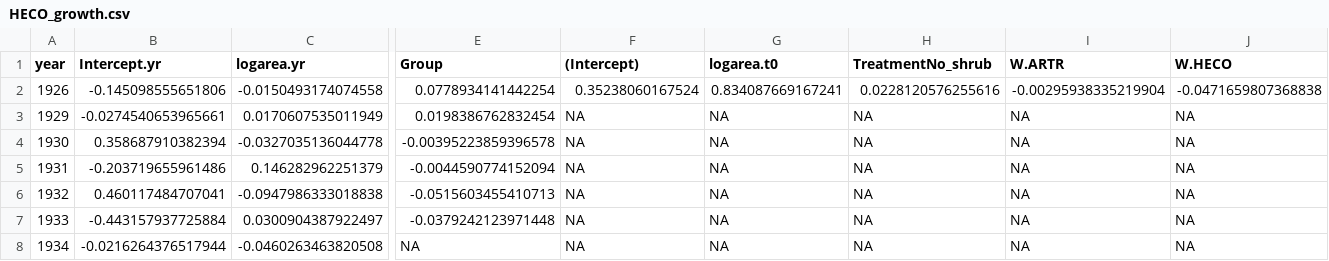
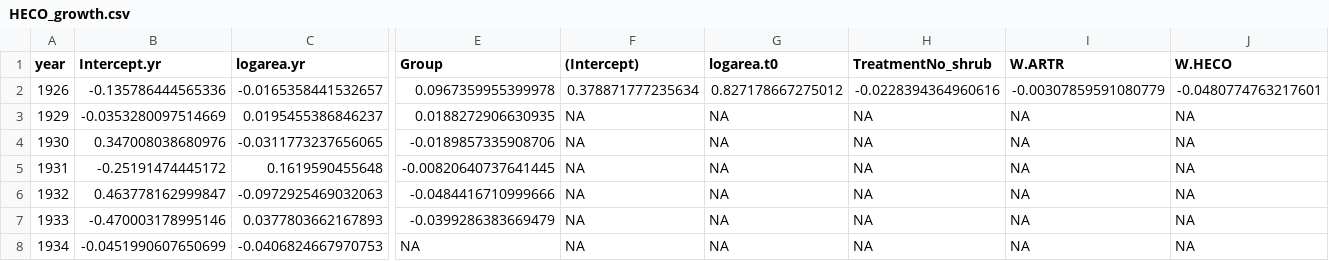
Before and after one commit to pbadler/ExperimentTests, a CSV file: removals/growth/HECO_growth.csv, drawn as a sheet; only a part is shown, gaps mark what is left out; the diff covers the shown part only; the diff names each change by its address in the sheet, - before the commit and + after, or states it on an @@ line.

```diff
--- a/removals/growth/HECO_growth.csv
+++ b/removals/growth/HECO_growth.csv
-B2 (Intercept.yr): -0.145098555651806
+B2 (Intercept.yr): -0.135786444565336
-C2 (logarea.yr): -0.0150493174074558
+C2 (logarea.yr): -0.0165358441532657
-E2 (Group): 0.0778934141442254
+E2 (Group): 0.0967359955399978
-F2 ((Intercept)): 0.35238060167524
+F2 ((Intercept)): 0.378871777235634
-G2 (logarea.t0): 0.834087669167241
+G2 (logarea.t0): 0.827178667275012
-H2 (TreatmentNo_shrub): 0.0228120576255616
+H2 (TreatmentNo_shrub): -0.0228394364960616
-I2 (W.ARTR): -0.00295938335219904
+I2 (W.ARTR): -0.00307859591080779
-J2 (W.HECO): -0.0471659807368838
+J2 (W.HECO): -0.0480774763217601
-B3 (Intercept.yr): -0.0274540653965661
+B3 (Intercept.yr): -0.0353280097514669
-C3 (logarea.yr): 0.0170607535011949
+C3 (logarea.yr): 0.0195455386846237
-E3 (Group): 0.0198386762832454
+E3 (Group): 0.0188272906630935
-B4 (Intercept.yr): 0.358687910382394
+B4 (Intercept.yr): 0.347008038680976
-C4 (logarea.yr): -0.0327035136044778
+C4 (logarea.yr): -0.0311773237656065
-E4 (Group): -0.00395223859396578
+E4 (Group): -0.0189857335908706
-B5 (Intercept.yr): -0.203719655961486
+B5 (Intercept.yr): -0.25191474445172
-C5 (logarea.yr): 0.146282962251379
+C5 (logarea.yr): 0.1619590455648
-E5 (Group): -0.0044590774152094
+E5 (Group): -0.00820640737641445
-B6 (Intercept.yr): 0.460117484707041
+B6 (Intercept.yr): 0.463778162999847
-C6 (logarea.yr): -0.0947986333018838
+C6 (logarea.yr): -0.0972925469032063
-E6 (Group): -0.0515603455410713
+E6 (Group): -0.0484416710999666
-B7 (Intercept.yr): -0.443157937725884
+B7 (Intercept.yr): -0.470003178995146
-C7 (logarea.yr): 0.0300904387922497
+C7 (logarea.yr): 0.0377803662167893
-E7 (Group): -0.0379242123971448
+E7 (Group): -0.0399286383669479
-B8 (Intercept.yr): -0.0216264376517944
+B8 (Intercept.yr): -0.0451990607650699
-C8 (logarea.yr): -0.0460263463820508
+C8 (logarea.yr): -0.0406824667970753
```
Also changed, not shown: 1 added row and 53 edited cells elsewhere in this file, removals/growth/ARTR_growth.csv, removals/growth/POSE_growth.csv, 17 other files.
